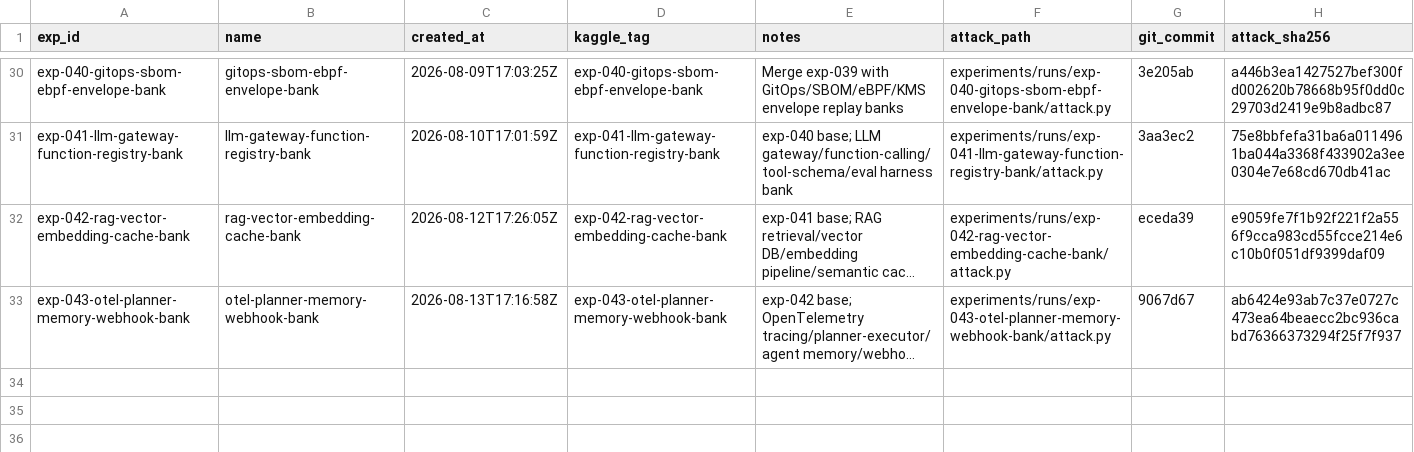
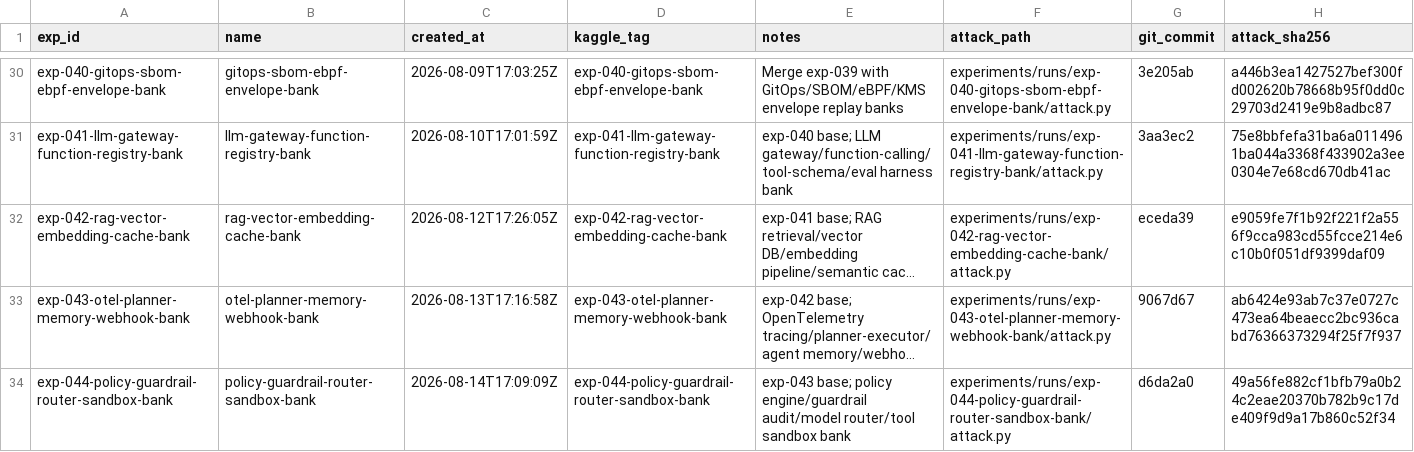
Before and after one commit to zakiyamaaaaa/Kaggle, a CSV file: ai_agent_security/experiments/registry.csv, drawn as a sheet; only a part is shown, gaps mark what is left out; long unchanged cells end in …; the diff names each change by its address in the sheet, - before the commit and + after, or states it on an @@ line.

```diff
--- a/ai_agent_security/experiments/registry.csv
+++ b/ai_agent_security/experiments/registry.csv
+row 34: exp-044-policy-guardrail-router-sandbox-bank | policy-guardrail-router-sandbox-bank | 2026-08-14T17:09:09Z | exp-044-policy-guardrail-router-sandbox-bank | exp-043 base; policy engine/guardrail audit/model router/tool sandbox bank | experiments/runs/exp-044-policy-guardrail-router-sandbox-bank/attack.py | d6da2a0 | 49a56fe882cf1bfb79a0b24c2eae20370b782b9c17de409f9d9a17b860c52f34
```
Also changed, not shown: 5 other files.
